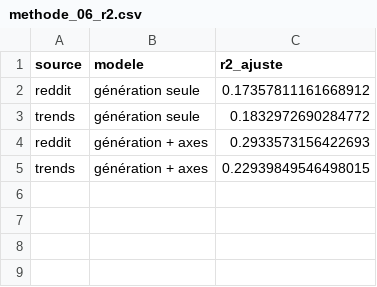
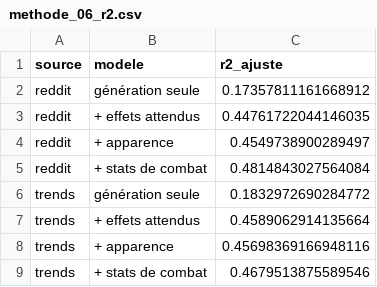
Before and after one commit to Kez0X/projet_pokemon, a CSV file: app/data/methode_06_r2.csv, drawn as a sheet.

```diff
--- a/app/data/methode_06_r2.csv
+++ b/app/data/methode_06_r2.csv
@@ -2,4 +2,8 @@ source,modele,r2_ajuste
 reddit,génération seule,0.17357811161668912
+reddit,+ effets attendus,0.44761722044146035
+reddit,+ apparence,0.4549738900289497
+reddit,+ stats de combat,0.4814843027564084
 trends,génération seule,0.1832972690284772
-reddit,génération + axes,0.2933573156422693
-trends,génération + axes,0.22939849546498015
+trends,+ effets attendus,0.4589062914135664
+trends,+ apparence,0.45698369166948116
+trends,+ stats de combat,0.4679513875589546
```
Also changed, not shown: app/data/methode_06_regression.csv, 2 other files.
